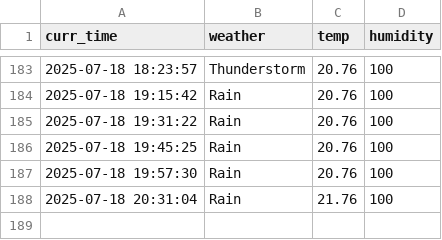
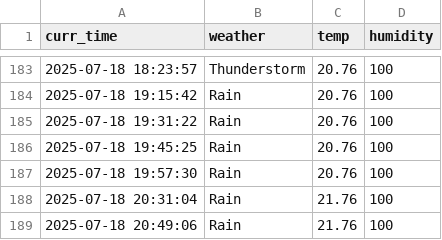
Before and after one commit to tmdals8184/seoul_weather_5_m, a CSV file: seoul_weather.csv, drawn as a sheet; only a part is shown, gaps mark what is left out.

```diff
--- a/seoul_weather.csv
+++ b/seoul_weather.csv
@@ -188 +188,2 @@ curr_time,weather,temp,humidity
 2025-07-18 20:31:04,Rain,21.76,100
+2025-07-18 20:49:06,Rain,21.76,100
```
